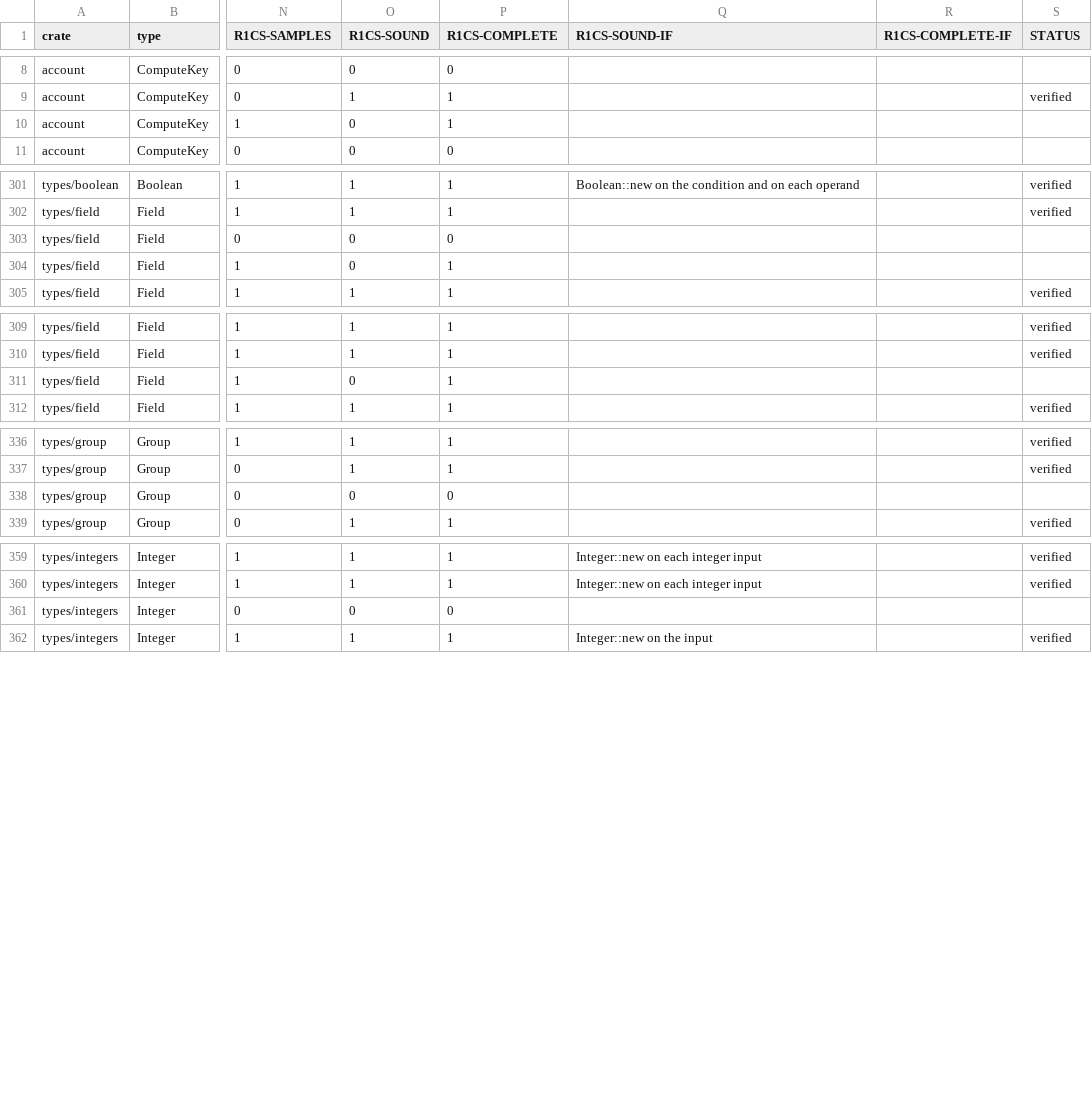
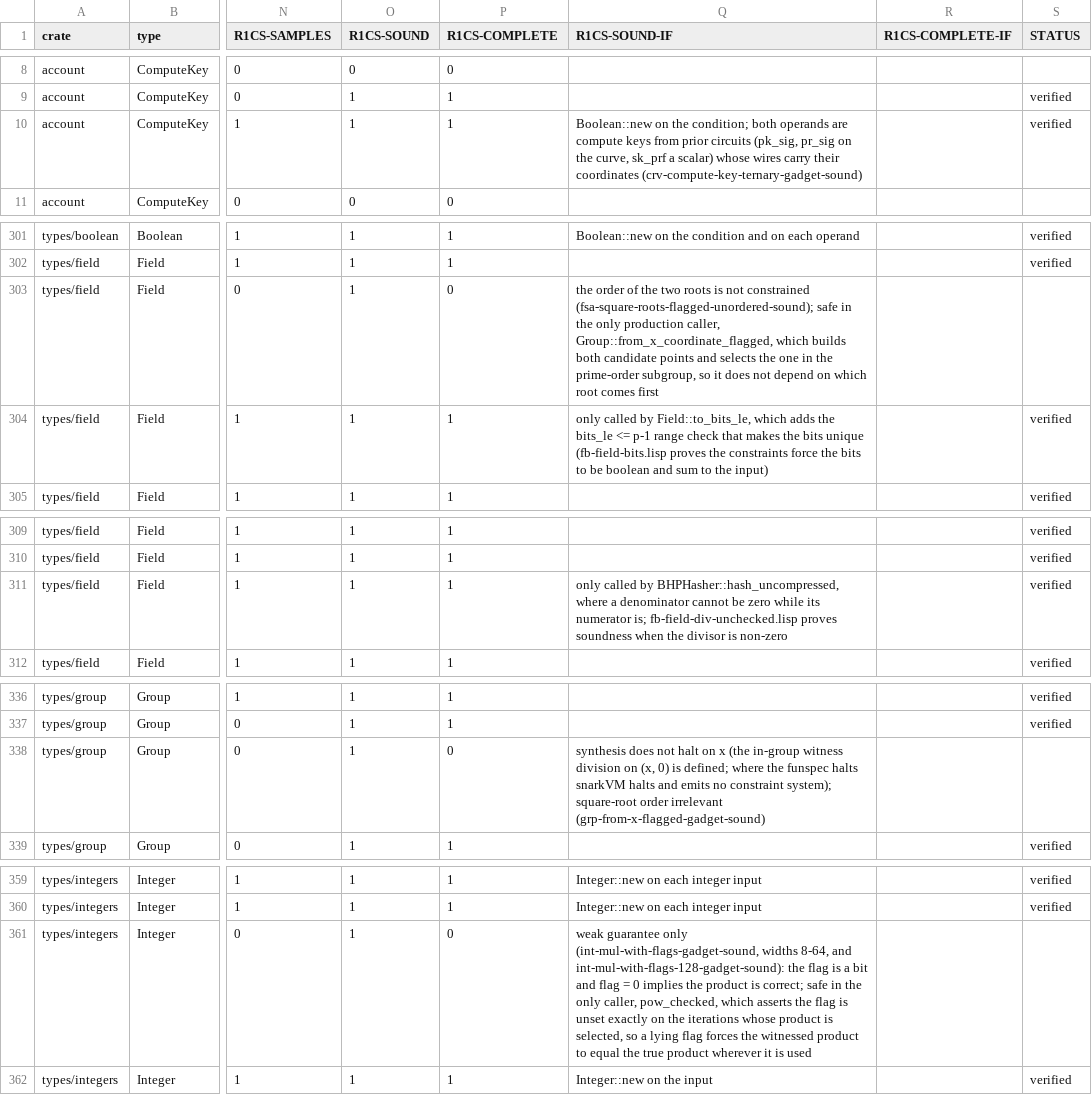
Before and after one commit to vicsn/acl2, a CSV file: aleovm_circuit_function_formalisation_status.csv, drawn as a sheet; only a part is shown, gaps mark what is left out; the diff names each change by its address in the sheet, - before the commit and + after, or states it on an @@ line.

```diff
--- a/aleovm_circuit_function_formalisation_status.csv
+++ b/aleovm_circuit_function_formalisation_status.csv
-O10 (R1CS-SOUND): 0
+O10 (R1CS-SOUND): 1
-Q10 (R1CS-SOUND-IF): (empty)
+Q10 (R1CS-SOUND-IF): Boolean::new on the condition; both operands are compute keys from prior circuits (pk_sig, pr_sig on the curve, sk_prf a scalar) whose wires carry their coordinates (crv-compute-key-ternary-gadget-sound)
-S10 (STATUS): (empty)
+S10 (STATUS): verified
-O303:O304 (R1CS-SOUND): 0
+O303:O304 (R1CS-SOUND): 1
-Q303 (R1CS-SOUND-IF): (empty)
+Q303 (R1CS-SOUND-IF): the order of the two roots is not constrained (fsa-square-roots-flagged-unordered-sound); safe in the only production caller, Group::from_x_coordinate_flagged, which builds both candidate points and selects the one in the prime-order subgroup, so it does not depend on which root comes first
-Q304 (R1CS-SOUND-IF): (empty)
+Q304 (R1CS-SOUND-IF): only called by Field::to_bits_le, which adds the bits_le <= p-1 range check that makes the bits unique (fb-field-bits.lisp proves the constraints force the bits to be boolean and sum to the input)
-S304 (STATUS): (empty)
+S304 (STATUS): verified
-O311 (R1CS-SOUND): 0
+O311 (R1CS-SOUND): 1
-Q311 (R1CS-SOUND-IF): (empty)
+Q311 (R1CS-SOUND-IF): only called by BHPHasher::hash_uncompressed, where a denominator cannot be zero while its numerator is; fb-field-div-unchecked.lisp proves soundness when the divisor is non-zero
-S311 (STATUS): (empty)
+S311 (STATUS): verified
-O338 (R1CS-SOUND): 0
+O338 (R1CS-SOUND): 1
-Q338 (R1CS-SOUND-IF): (empty)
+Q338 (R1CS-SOUND-IF): synthesis does not halt on x (the in-group witness division on (x, 0) is defined; where the funspec halts snarkVM halts and emits no constraint system); square-root order irrelevant (grp-from-x-flagged-gadget-sound)
-O361 (R1CS-SOUND): 0
+O361 (R1CS-SOUND): 1
-Q361 (R1CS-SOUND-IF): (empty)
+Q361 (R1CS-SOUND-IF): weak guarantee only (int-mul-with-flags-gadget-sound, widths 8-64, and int-mul-with-flags-128-gadget-sound): the flag is a bit and flag = 0 implies the product is correct; safe in the only caller, pow_checked, which asserts the flag is unset exactly on the iterations whose product is selected, so a lying flag forces the witnessed product to equal the true product wherever it is used
```
Also changed, not shown: aleovm_circuit_function_circspec_map.tsv, 1 other file.
